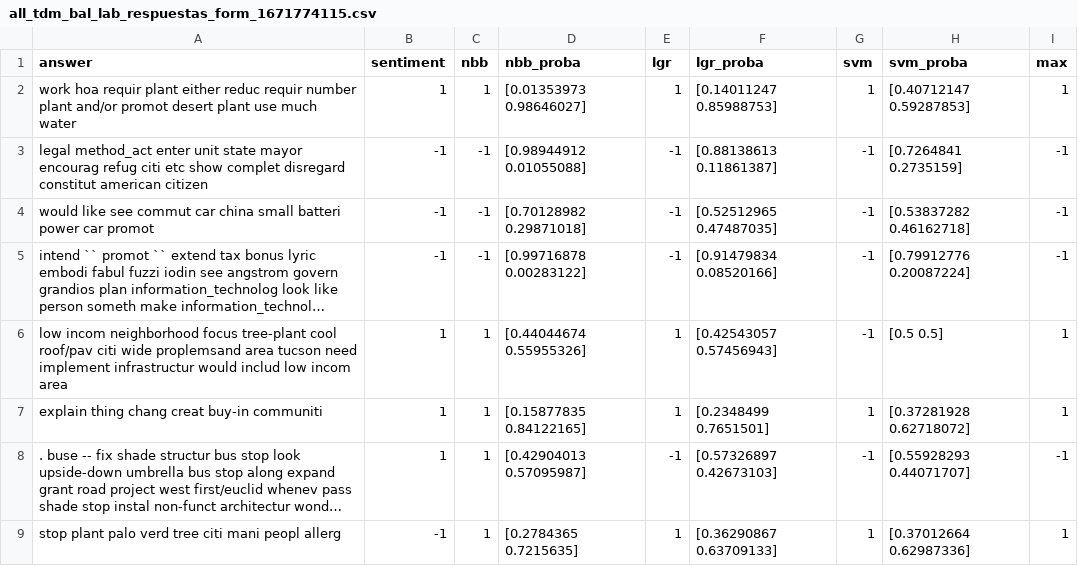
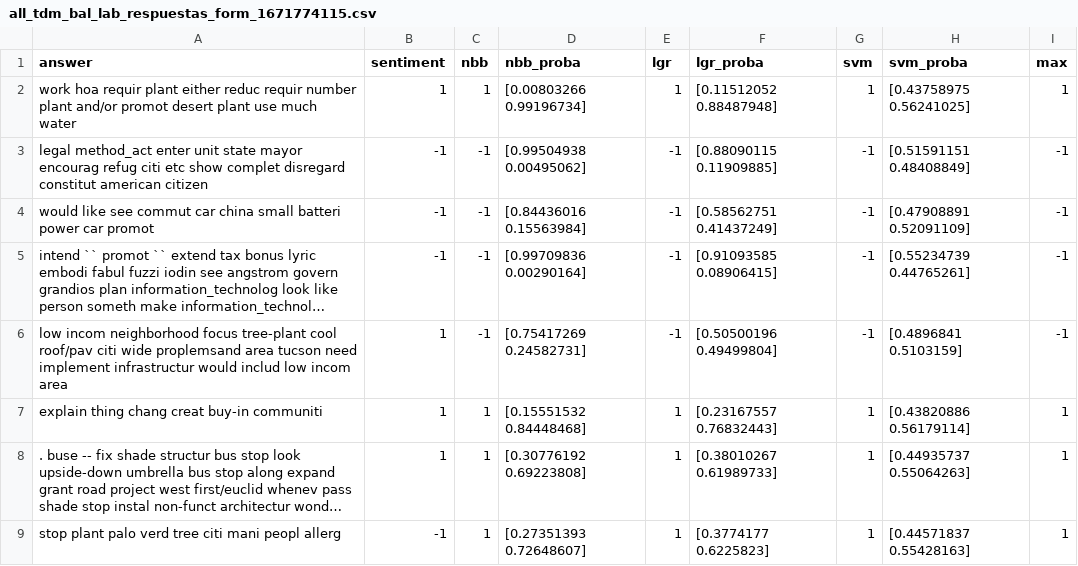
Before and after one commit to porfirioads/mcpi-tesis-backend, a CSV file: resources/classified/all_tdm_bal_lab_respuestas_form_1671774115.csv, drawn as a sheet; only a part is shown; long unchanged cells end in …; the diff covers the shown part only; the diff names each change by its address in the sheet, - before the commit and + after, or states it on an @@ line.

```diff
--- a/resources/classified/all_tdm_bal_lab_respuestas_form_1671774115.csv
+++ b/resources/classified/all_tdm_bal_lab_respuestas_form_1671774115.csv
-D2 (nbb_proba): [0.01353973 0.98646027]
+D2 (nbb_proba): [0.00803266 0.99196734]
-F2 (lgr_proba): [0.14011247 0.85988753]
+F2 (lgr_proba): [0.11512052 0.88487948]
-H2 (svm_proba): [0.40712147 0.59287853]
+H2 (svm_proba): [0.43758975 0.56241025]
-D3 (nbb_proba): [0.98944912 0.01055088]
+D3 (nbb_proba): [0.99504938 0.00495062]
-F3 (lgr_proba): [0.88138613 0.11861387]
+F3 (lgr_proba): [0.88090115 0.11909885]
-H3 (svm_proba): [0.7264841 0.2735159]
+H3 (svm_proba): [0.51591151 0.48408849]
-D4 (nbb_proba): [0.70128982 0.29871018]
+D4 (nbb_proba): [0.84436016 0.15563984]
-F4 (lgr_proba): [0.52512965 0.47487035]
+F4 (lgr_proba): [0.58562751 0.41437249]
-H4 (svm_proba): [0.53837282 0.46162718]
+H4 (svm_proba): [0.47908891 0.52091109]
-D5 (nbb_proba): [0.99716878 0.00283122]
+D5 (nbb_proba): [0.99709836 0.00290164]
-F5 (lgr_proba): [0.91479834 0.08520166]
+F5 (lgr_proba): [0.91093585 0.08906415]
-H5 (svm_proba): [0.79912776 0.20087224]
+H5 (svm_proba): [0.55234739 0.44765261]
-C6 (nbb): 1
+C6 (nbb): -1
-D6 (nbb_proba): [0.44044674 0.55955326]
+D6 (nbb_proba): [0.75417269 0.24582731]
-E6 (lgr): 1
+E6 (lgr): -1
-F6 (lgr_proba): [0.42543057 0.57456943]
+F6 (lgr_proba): [0.50500196 0.49499804]
-H6 (svm_proba): [0.5 0.5]
+H6 (svm_proba): [0.4896841 0.5103159]
-I6 (max): 1
+I6 (max): -1
-D7 (nbb_proba): [0.15877835 0.84122165]
+D7 (nbb_proba): [0.15551532 0.84448468]
-F7 (lgr_proba): [0.2348499 0.7651501]
+F7 (lgr_proba): [0.23167557 0.76832443]
-H7 (svm_proba): [0.37281928 0.62718072]
+H7 (svm_proba): [0.43820886 0.56179114]
-D8 (nbb_proba): [0.42904013 0.57095987]
+D8 (nbb_proba): [0.30776192 0.69223808]
-E8 (lgr): -1
+E8 (lgr): 1
-F8 (lgr_proba): [0.57326897 0.42673103]
+F8 (lgr_proba): [0.38010267 0.61989733]
-G8 (svm): -1
+G8 (svm): 1
-H8 (svm_proba): [0.55928293 0.44071707]
+H8 (svm_proba): [0.44935737 0.55064263]
-I8 (max): -1
+I8 (max): 1
-D9 (nbb_proba): [0.2784365 0.7215635]
+D9 (nbb_proba): [0.27351393 0.72648607]
-F9 (lgr_proba): [0.36290867 0.63709133]
+F9 (lgr_proba): [0.3774177 0.6225823]
-H9 (svm_proba): [0.37012664 0.62987336]
+H9 (svm_proba): [0.44571837 0.55428163]
```
Also changed, not shown: 95 edited cells elsewhere in this file, resources/metrics/metrics_tdm_bal_lab_respuestas_form_1671774115.csv, 12 other files.
